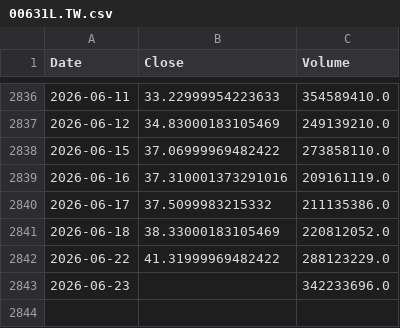
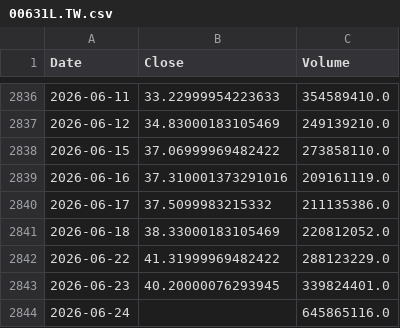
Before and after one commit to culolom/culolom-backtest, a CSV file: data/00631L.TW.csv, drawn as a sheet; only a part is shown, gaps mark what is left out.

```diff
--- a/data/00631L.TW.csv
+++ b/data/00631L.TW.csv
@@ -2842,2 +2842,3 @@ Date,Close,Volume
 2026-06-22,41.31999969482422,288123229.0
-2026-06-23,,342233696.0
+2026-06-23,40.20000076293945,339824401.0
+2026-06-24,,645865116.0
```
Also changed, not shown: data/0050.TW.csv, data/00632R.TW.csv, 42 other files.
